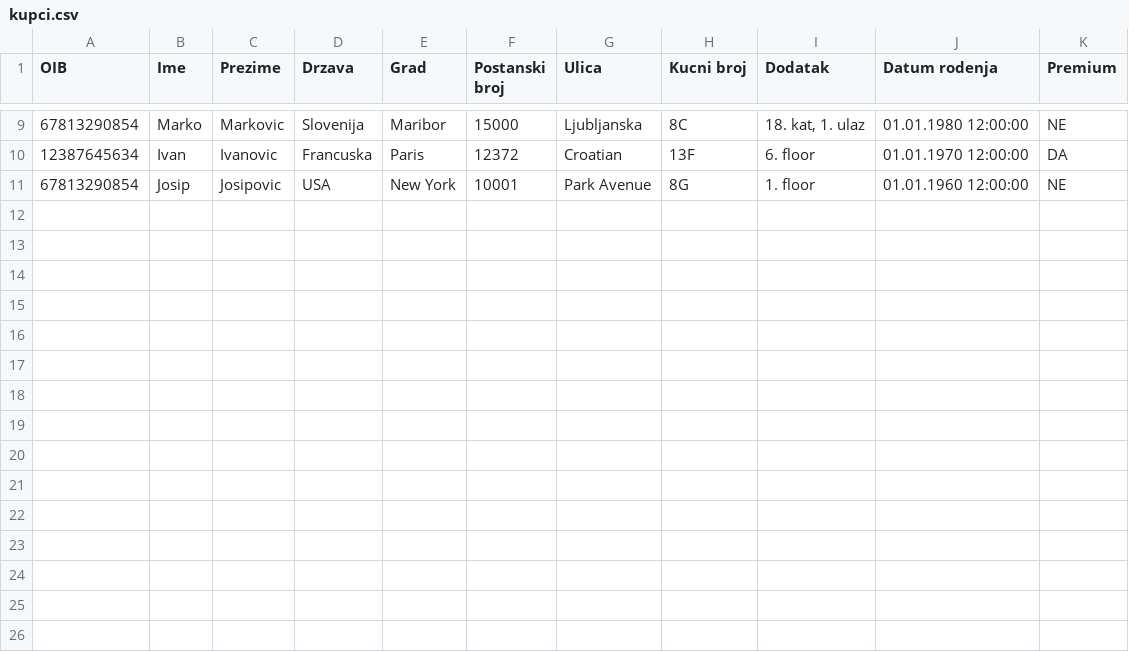
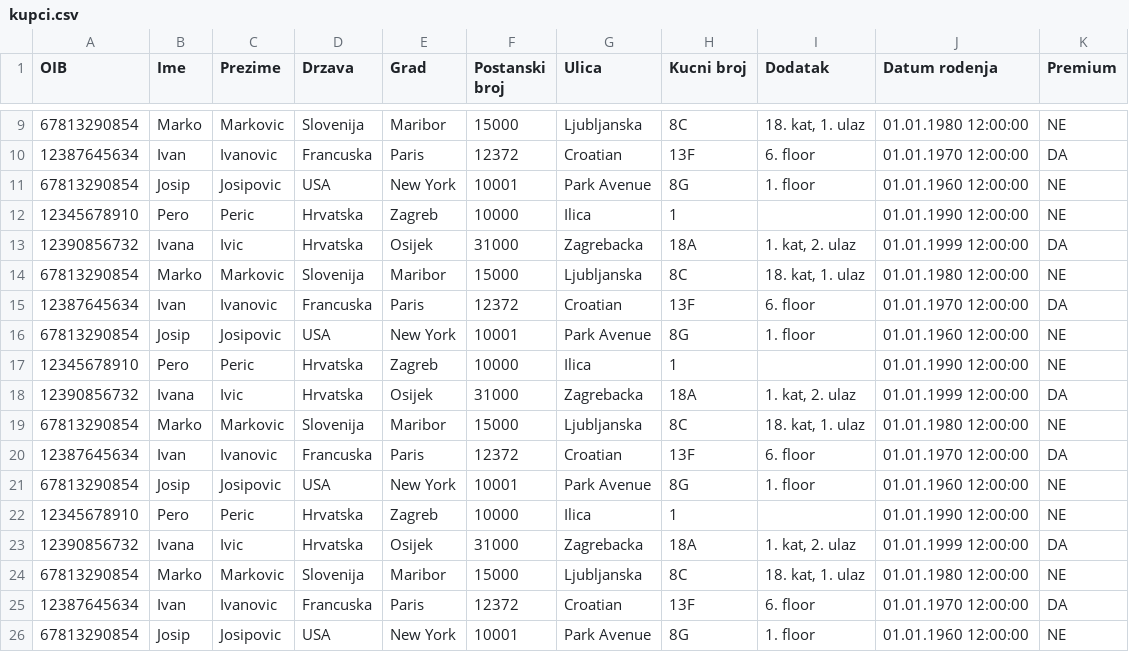
Before and after one commit to nenadmark/python1, a CSV file: DATA-Python/klase - ponavljanje/kupci.csv, drawn as a sheet; only a part is shown, gaps mark what is left out.

```diff
--- a/DATA-Python/klase - ponavljanje/kupci.csv
+++ b/DATA-Python/klase - ponavljanje/kupci.csv
@@ -11 +11,16 @@ OIB,Ime,Prezime,Drzava,Grad,Postanski broj,Ulica,Kucni broj,Dodatak,Datum rodenj
 67813290854,Josip,Josipovic,USA,New York,10001,Park Avenue,8G,1. floor,01.01.1960 12:00:00,NE
+12345678910,Pero,Peric,Hrvatska,Zagreb,10000,Ilica,1,,01.01.1990 12:00:00,NE
+12390856732,Ivana,Ivic,Hrvatska,Osijek,31000,Zagrebacka,18A,"1. kat, 2. ulaz",01.01.1999 12:00:00,DA
+67813290854,Marko,Markovic,Slovenija,Maribor,15000,Ljubljanska,8C,"18. kat, 1. ulaz",01.01.1980 12:00:00,NE
+12387645634,Ivan,Ivanovic,Francuska,Paris,12372,Croatian,13F,6. floor,01.01.1970 12:00:00,DA
+67813290854,Josip,Josipovic,USA,New York,10001,Park Avenue,8G,1. floor,01.01.1960 12:00:00,NE
+12345678910,Pero,Peric,Hrvatska,Zagreb,10000,Ilica,1,,01.01.1990 12:00:00,NE
+12390856732,Ivana,Ivic,Hrvatska,Osijek,31000,Zagrebacka,18A,"1. kat, 2. ulaz",01.01.1999 12:00:00,DA
+67813290854,Marko,Markovic,Slovenija,Maribor,15000,Ljubljanska,8C,"18. kat, 1. ulaz",01.01.1980 12:00:00,NE
+12387645634,Ivan,Ivanovic,Francuska,Paris,12372,Croatian,13F,6. floor,01.01.1970 12:00:00,DA
+67813290854,Josip,Josipovic,USA,New York,10001,Park Avenue,8G,1. floor,01.01.1960 12:00:00,NE
+12345678910,Pero,Peric,Hrvatska,Zagreb,10000,Ilica,1,,01.01.1990 12:00:00,NE
+12390856732,Ivana,Ivic,Hrvatska,Osijek,31000,Zagrebacka,18A,"1. kat, 2. ulaz",01.01.1999 12:00:00,DA
+67813290854,Marko,Markovic,Slovenija,Maribor,15000,Ljubljanska,8C,"18. kat, 1. ulaz",01.01.1980 12:00:00,NE
+12387645634,Ivan,Ivanovic,Francuska,Paris,12372,Croatian,13F,6. floor,01.01.1970 12:00:00,DA
+67813290854,Josip,Josipovic,USA,New York,10001,Park Avenue,8G,1. floor,01.01.1960 12:00:00,NE
```
Also changed, not shown: 2 other files.
